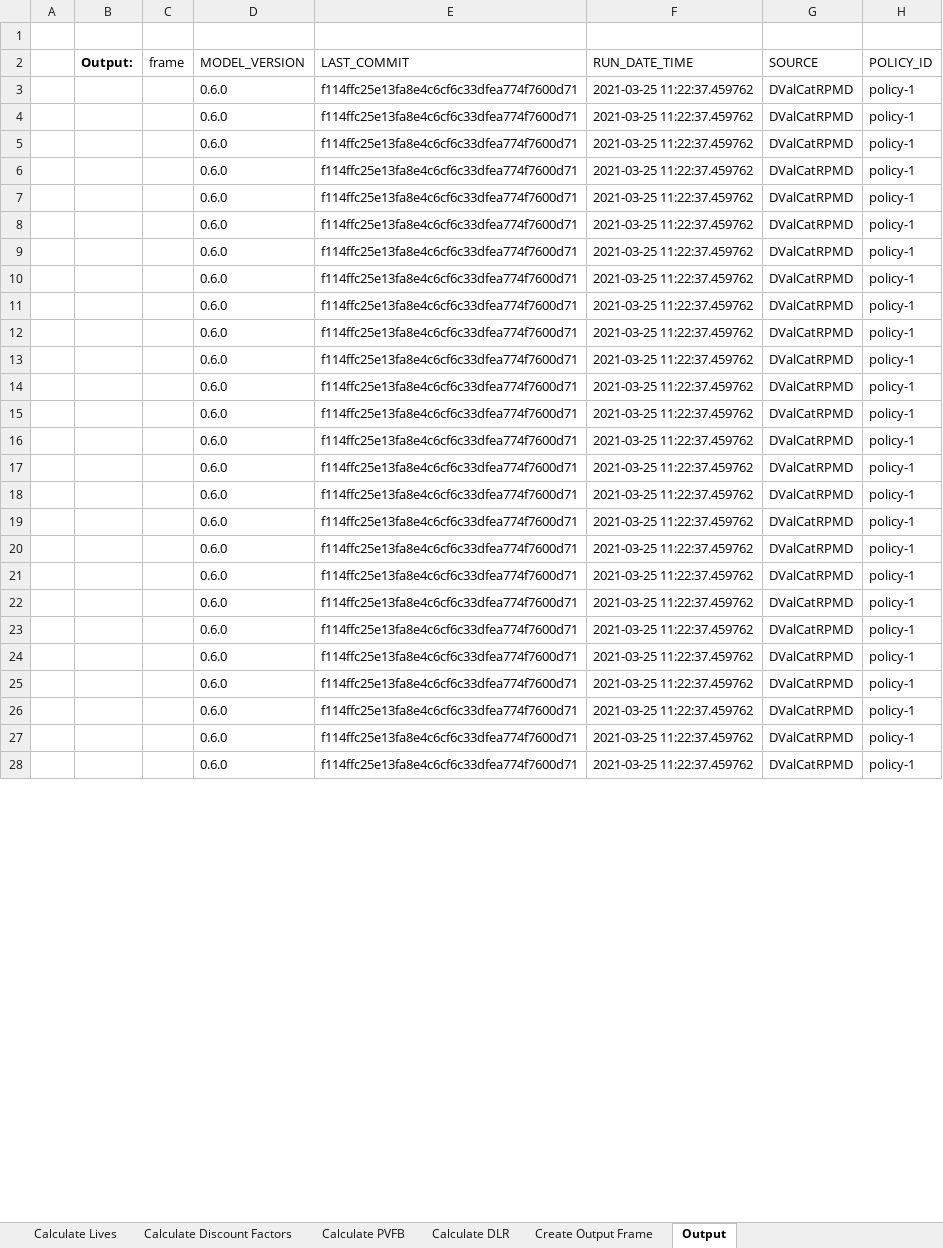
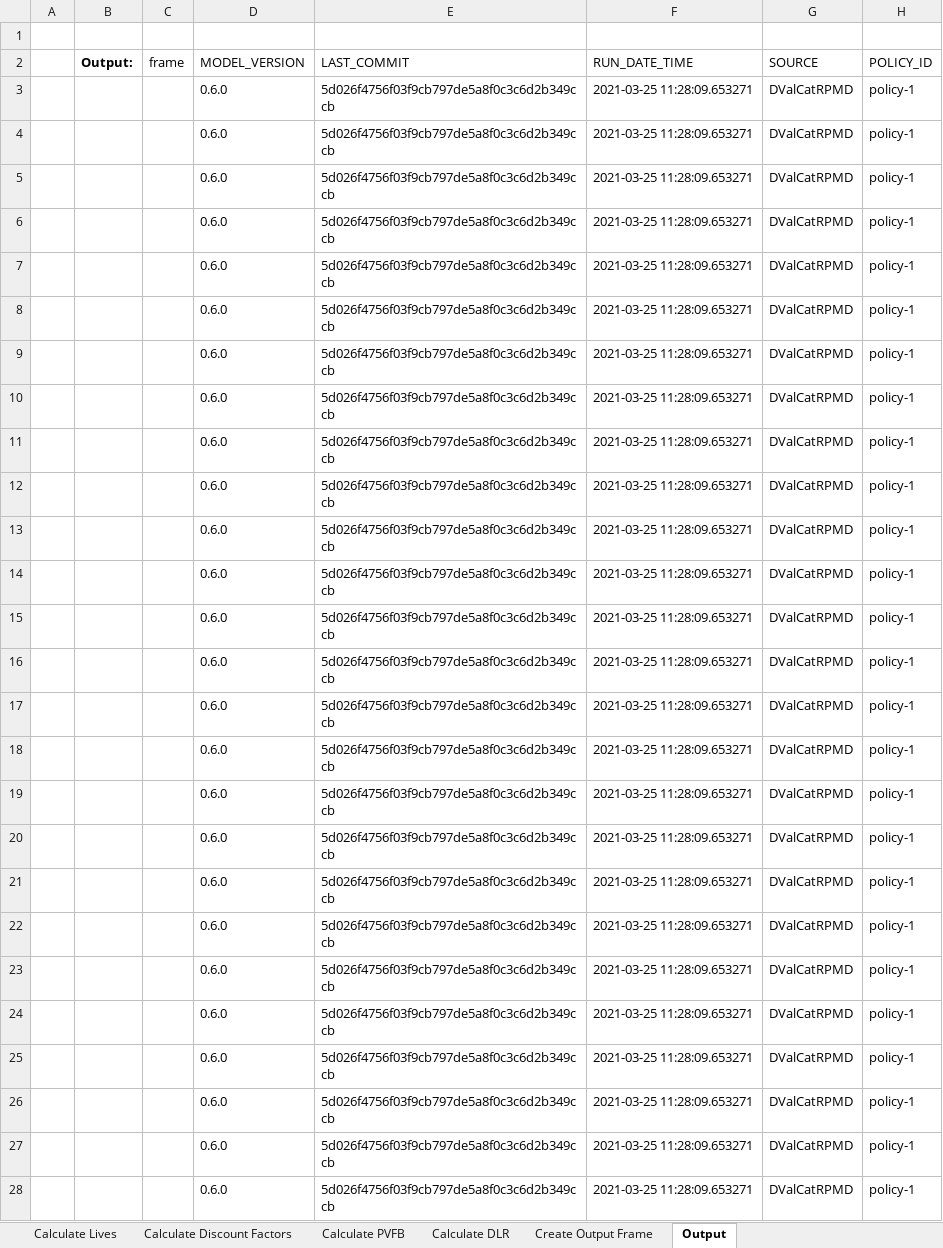
Before and after one commit to footings/footings-idi-model, an Excel workbook: dev/_downloads/97406032cdd53381bfad62a4a8bf3995/Audit-DValCatRPMD.xlsx, sheet Output, drawn as a sheet; only a part is shown; values as stored, in another font and other column widths than the file's, no borders; the diff covers the shown part only; the diff names each change by its address in the sheet, - before the commit and + after, or states it on an @@ line.

```diff
--- a/dev/_downloads/97406032cdd53381bfad62a4a8bf3995/Audit-DValCatRPMD.xlsx (sheet Output)
+++ b/dev/_downloads/97406032cdd53381bfad62a4a8bf3995/Audit-DValCatRPMD.xlsx (sheet Output)
-E3:E28 (LAST_COMMIT): f114ffc25e13fa8e4c6cf6c33dfea774f7600d71
+E3:E28 (LAST_COMMIT): 5d026f4756f03f9cb797de5a8f0c3c6d2b349ccb
-F3:F28 (RUN_DATE_TIME): 2021-03-25 11:22:37.459762
+F3:F28 (RUN_DATE_TIME): 2021-03-25 11:28:09.653271
```
Also changed, not shown: 310 edited cells elsewhere in this sheet, sheet Create Output Frame, dev/_downloads/15fd23e9a35c13374e0cb19ba4173d5b/Audit-DValSisRPMD.xlsx, dev/_downloads/4533fb308d0fcfbc1bff47af57b392c4/Audit-AValColaRPMD.xlsx, 41 other files.
